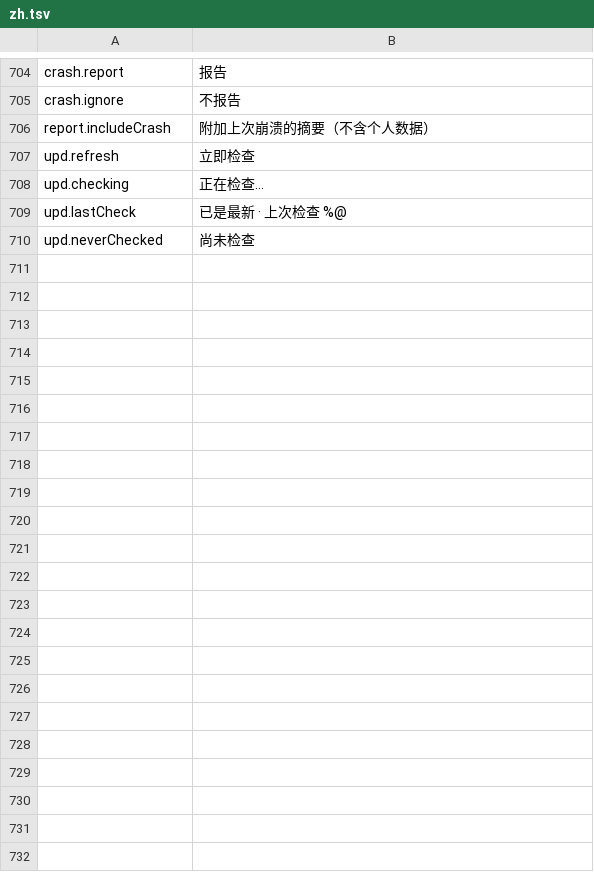
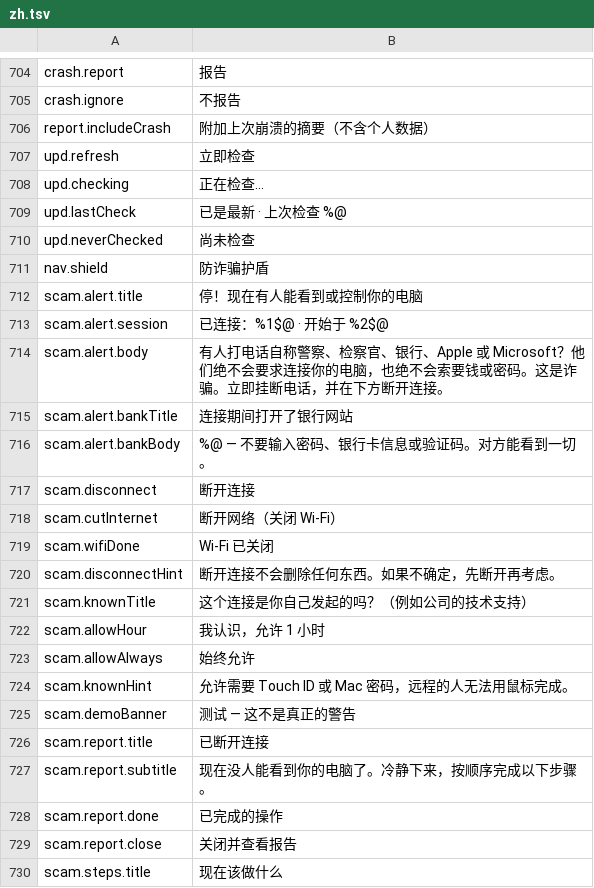
Before and after one commit to cybertoxin3/permwatch, a TSV file: app/i18n/zh.tsv, drawn as a sheet; only a part is shown, gaps mark what is left out; the diff covers the shown part only.

```diff
--- a/app/i18n/zh.tsv
+++ b/app/i18n/zh.tsv
@@ -710 +710,21 @@ upd.lastCheck	已是最新 · 上次检查 %@
 upd.neverChecked	尚未检查
+nav.shield	防诈骗护盾
+scam.alert.title	停！现在有人能看到或控制你的电脑
+scam.alert.session	已连接：%1$@ · 开始于 %2$@
+scam.alert.body	有人打电话自称警察、检察官、银行、Apple 或 Microsoft？他们绝不会要求连接你的电脑，也绝不会索要钱或密码。这是诈骗。立即挂断电话，并在下方断开连接。
+scam.alert.bankTitle	连接期间打开了银行网站
+scam.alert.bankBody	%@ — 不要输入密码、银行卡信息或验证码。对方能看到一切。
+scam.disconnect	断开连接
+scam.cutInternet	断开网络（关闭 Wi-Fi）
+scam.wifiDone	Wi-Fi 已关闭
+scam.disconnectHint	断开连接不会删除任何东西。如果不确定，先断开再考虑。
+scam.knownTitle	这个连接是你自己发起的吗？（例如公司的技术支持）
+scam.allowHour	我认识，允许 1 小时
+scam.allowAlways	始终允许
+scam.knownHint	允许需要 Touch ID 或 Mac 密码，远程的人无法用鼠标完成。
+scam.demoBanner	测试 — 这不是真正的警告
+scam.report.title	已断开连接
+scam.report.subtitle	现在没人能看到你的电脑了。冷静下来，按顺序完成以下步骤。
+scam.report.done	已完成的操作
+scam.report.close	关闭并查看报告
+scam.steps.title	现在该做什么
```
Also changed, not shown: 64 added rows elsewhere in this file, 36 other files.
